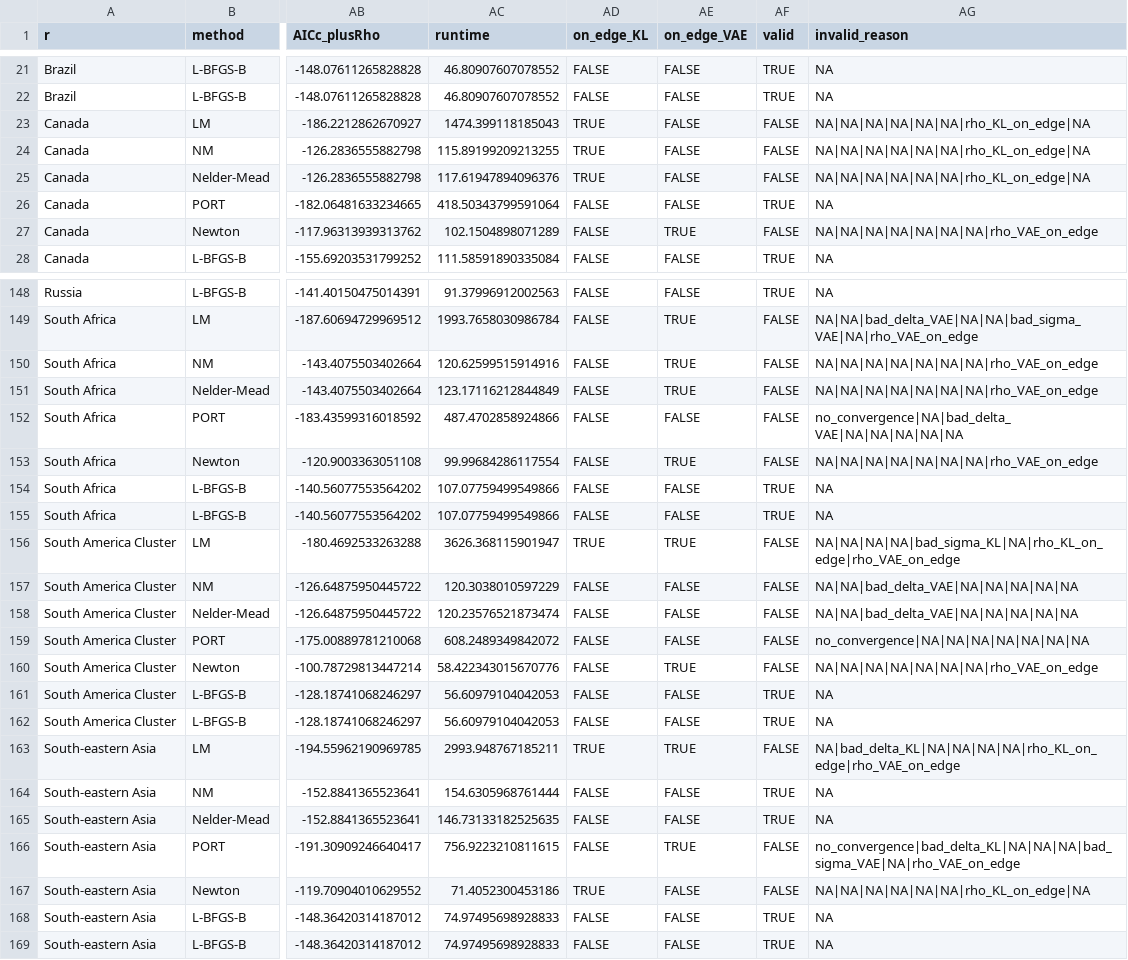
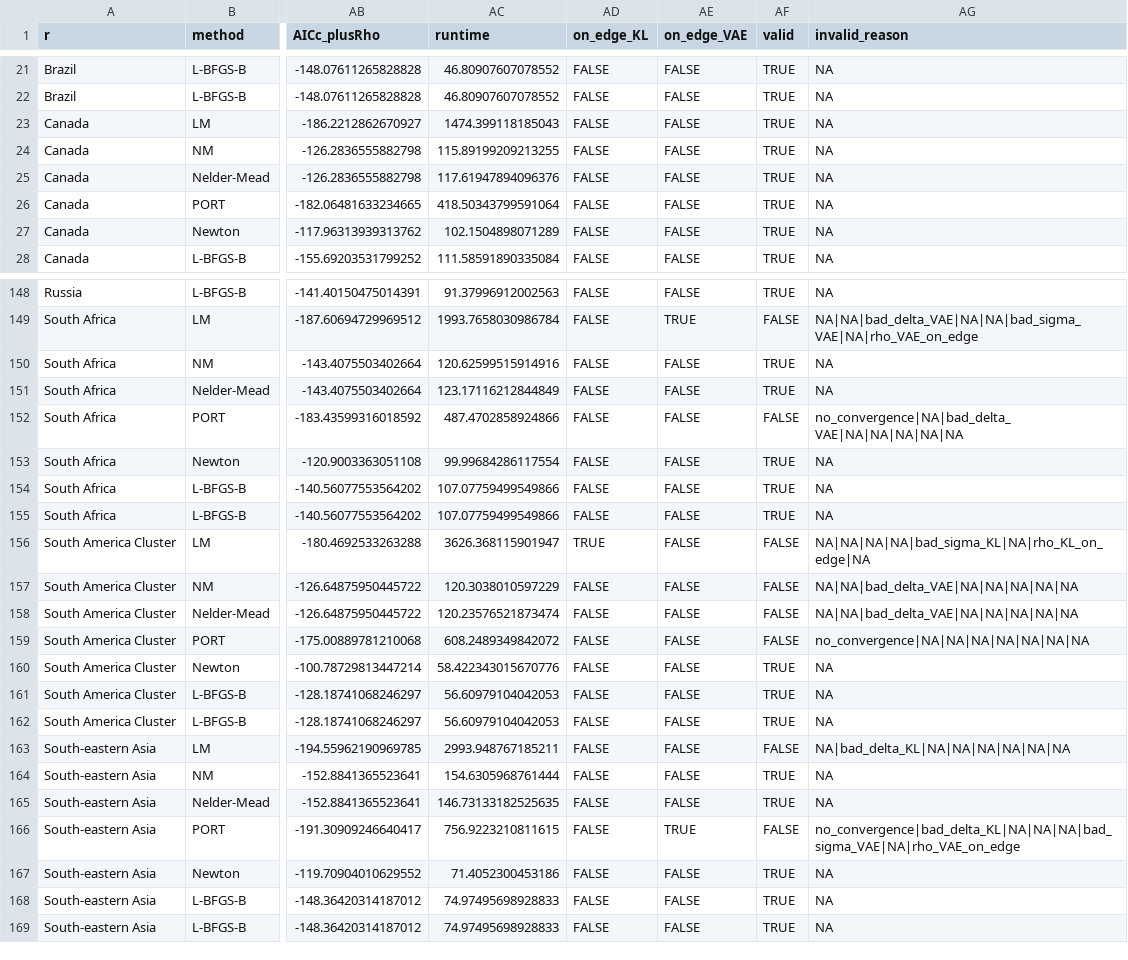
Before and after one commit to gerachanante/CES-parametrisation, a CSV file: -0.99 to -0.95 by 0.04 and -0.95 to 5 by 0.05 and 6 to 80 by 1/CES_region_method_valid.csv, drawn as a sheet; only a part is shown, gaps mark what is left out; the diff covers the shown part only; the diff names each change by its address in the sheet, - before the commit and + after, or states it on an @@ line.

```diff
--- a/-0.99 to -0.95 by 0.04 and -0.95 to 5 by 0.05 and 6 to 80 by 1/CES_region_method_valid.csv
+++ b/-0.99 to -0.95 by 0.04 and -0.95 to 5 by 0.05 and 6 to 80 by 1/CES_region_method_valid.csv
-AD23:AD25 (on_edge_KL): TRUE
+AD23:AD25 (on_edge_KL): FALSE
-AF23:AF25 (valid): FALSE
+AF23:AF25 (valid): TRUE
-AG23:AG25 (invalid_reason): NA|NA|NA|NA|NA|NA|rho_KL_on_edge|NA
+AG23:AG25 (invalid_reason): NA
-AE27 (on_edge_VAE): TRUE
+AE27 (on_edge_VAE): FALSE
-AF27 (valid): FALSE
+AF27 (valid): TRUE
-AG27 (invalid_reason): NA|NA|NA|NA|NA|NA|NA|rho_VAE_on_edge
+AG27 (invalid_reason): NA
-AE150:AE151 (on_edge_VAE): TRUE
+AE150:AE151 (on_edge_VAE): FALSE
-AF150:AF151 (valid): FALSE
+AF150:AF151 (valid): TRUE
-AG150:AG151 (invalid_reason): NA|NA|NA|NA|NA|NA|NA|rho_VAE_on_edge
+AG150:AG151 (invalid_reason): NA
-AE153 (on_edge_VAE): TRUE
+AE153 (on_edge_VAE): FALSE
-AF153 (valid): FALSE
+AF153 (valid): TRUE
-AG153 (invalid_reason): NA|NA|NA|NA|NA|NA|NA|rho_VAE_on_edge
+AG153 (invalid_reason): NA
-AE156 (on_edge_VAE): TRUE
+AE156 (on_edge_VAE): FALSE
-AG156 (invalid_reason): NA|NA|NA|NA|bad_sigma_KL|NA|rho_KL_on_edge|rho_VAE_on_edge
+AG156 (invalid_reason): NA|NA|NA|NA|bad_sigma_KL|NA|rho_KL_on_edge|NA
-AE160 (on_edge_VAE): TRUE
+AE160 (on_edge_VAE): FALSE
-AF160 (valid): FALSE
+AF160 (valid): TRUE
-AG160 (invalid_reason): NA|NA|NA|NA|NA|NA|NA|rho_VAE_on_edge
+AG160 (invalid_reason): NA
-AD163 (on_edge_KL): TRUE
+AD163 (on_edge_KL): FALSE
-AE163 (on_edge_VAE): TRUE
+AE163 (on_edge_VAE): FALSE
-AG163 (invalid_reason): NA|bad_delta_KL|NA|NA|NA|NA|rho_KL_on_edge|rho_VAE_on_edge
+AG163 (invalid_reason): NA|bad_delta_KL|NA|NA|NA|NA|NA|NA
-AD167 (on_edge_KL): TRUE
+AD167 (on_edge_KL): FALSE
-AF167 (valid): FALSE
+AF167 (valid): TRUE
-AG167 (invalid_reason): NA|NA|NA|NA|NA|NA|rho_KL_on_edge|NA
+AG167 (invalid_reason): NA
```
Also changed, not shown: 84 edited cells elsewhere in this file, -0.99 to -0.95 by 0.04 and -0.95 to 5 by 0.05 and 6 to 80 by 1/CES_best_methods.csv, -0.99 to -0.95 by 0.04 and -0.95 to 5 by 0.05 and 6 to 80 by 1/IAM_params.csv, 18 other files.
